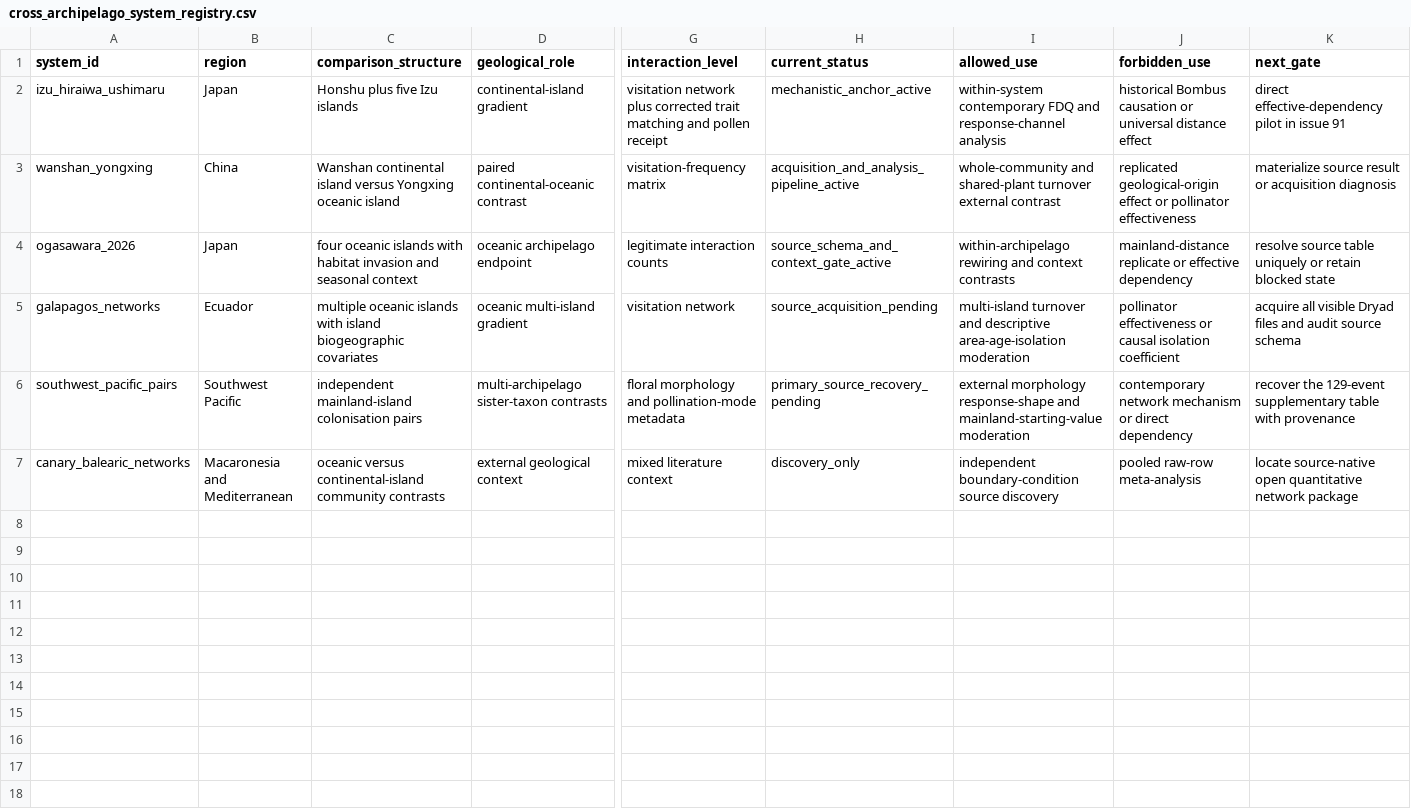
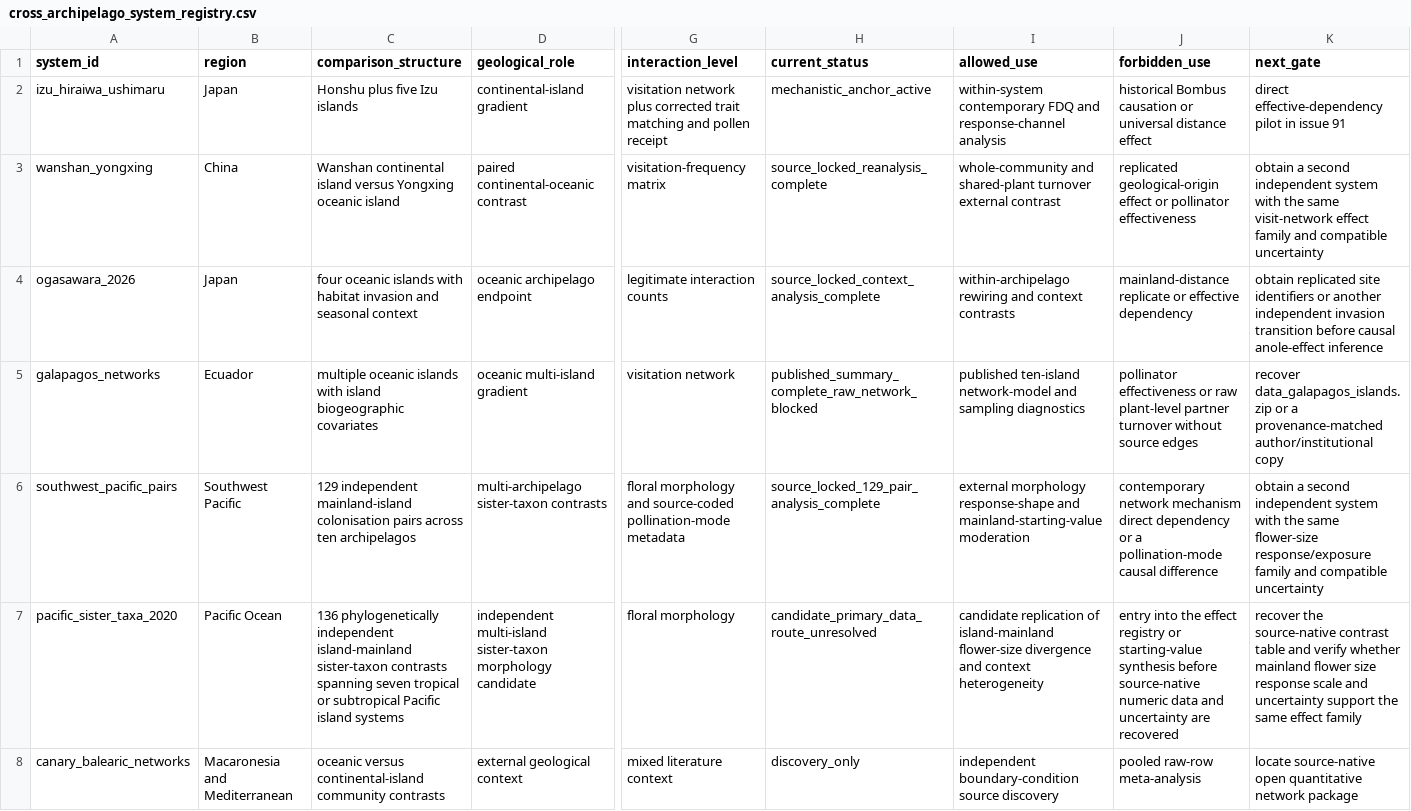
Before and after one commit to zuizui0223/izu-core, a CSV file: data/design/cross_archipelago_system_registry.csv, drawn as a sheet; only a part is shown, gaps mark what is left out; rows hold the shown columns only; the diff names each change by its address in the sheet, - before the commit and + after, or states it on an @@ line.

Commit message:
Sync cross-archipelago system registry with current analyses

```diff
--- a/data/design/cross_archipelago_system_registry.csv
+++ b/data/design/cross_archipelago_system_registry.csv
-H3 (current_status): acquisition_and_analysis_pipeline_active
+H3 (current_status): source_locked_reanalysis_complete
-K3 (next_gate): materialize source result or acquisition diagnosis
+K3 (next_gate): obtain a second independent system with the same visit-network effect family and compatible uncertainty
-H4 (current_status): source_schema_and_context_gate_active
+H4 (current_status): source_locked_context_analysis_complete
-K4 (next_gate): resolve source table uniquely or retain blocked state
+K4 (next_gate): obtain replicated site identifiers or another independent invasion transition before causal anole-effect inference
-H5 (current_status): source_acquisition_pending
+H5 (current_status): published_summary_complete_raw_network_blocked
-I5 (allowed_use): multi-island turnover and descriptive area-age-isolation moderation
+I5 (allowed_use): published ten-island network-model and sampling diagnostics
-J5 (forbidden_use): …effectiveness or causal isolation coefficient
+J5 (forbidden_use): …effectiveness or raw plant-level partner turnover without source edges
-K5 (next_gate): acquire all visible Dryad files and audit source schema
+K5 (next_gate): recover data_galapagos_islands.zip or a provenance-matched author/institutional copy
-C6 (comparison_structure): independent mainland-island colonisation pairs
+C6 (comparison_structure): 129 independent mainland-island colonisation pairs across ten archipelagos
-G6 (interaction_level): …morphology and pollination-mode metadata
+G6 (interaction_level): …morphology and source-coded pollination-mode metadata
-H6 (current_status): primary_source_recovery_pending
+H6 (current_status): source_locked_129_pair_analysis_complete
-J6 (forbidden_use): …network mechanism or direct dependency
+J6 (forbidden_use): …network mechanism direct dependency or a pollination-mode causal difference
-K6 (next_gate): recover the 129-event supplementary table with provenance
+K6 (next_gate): obtain a second independent system with the same flower-size response/exposure family and compatible uncertainty
+row 7: pacific_sister_taxa_2020 | Pacific Ocean | 136 phylogenetically independent island-mainland sister-taxon contrasts spanning seven tropical or subtropical Pacific island systems | independent multi-island sister-taxon morphology candidate | floral morphology | candidate_primary_data_route_unresolved | candidate replication of island-mainland flower-size divergence and context heterogeneity | entry into the effect registry or starting-value synthesis before source-native numeric data and uncertainty are recovered | recover the source-native contrast table and verify whether mainland flower size response scale and uncertainty support the same effect family
```
